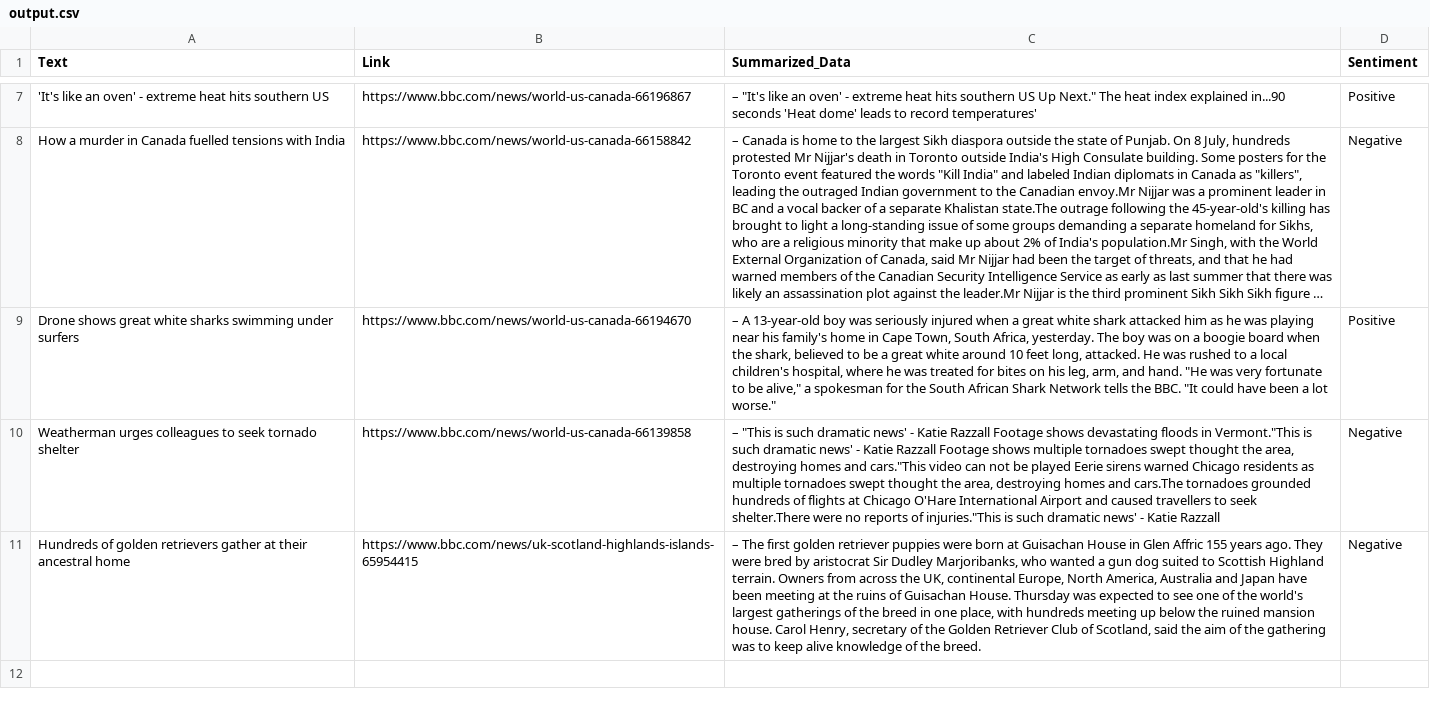
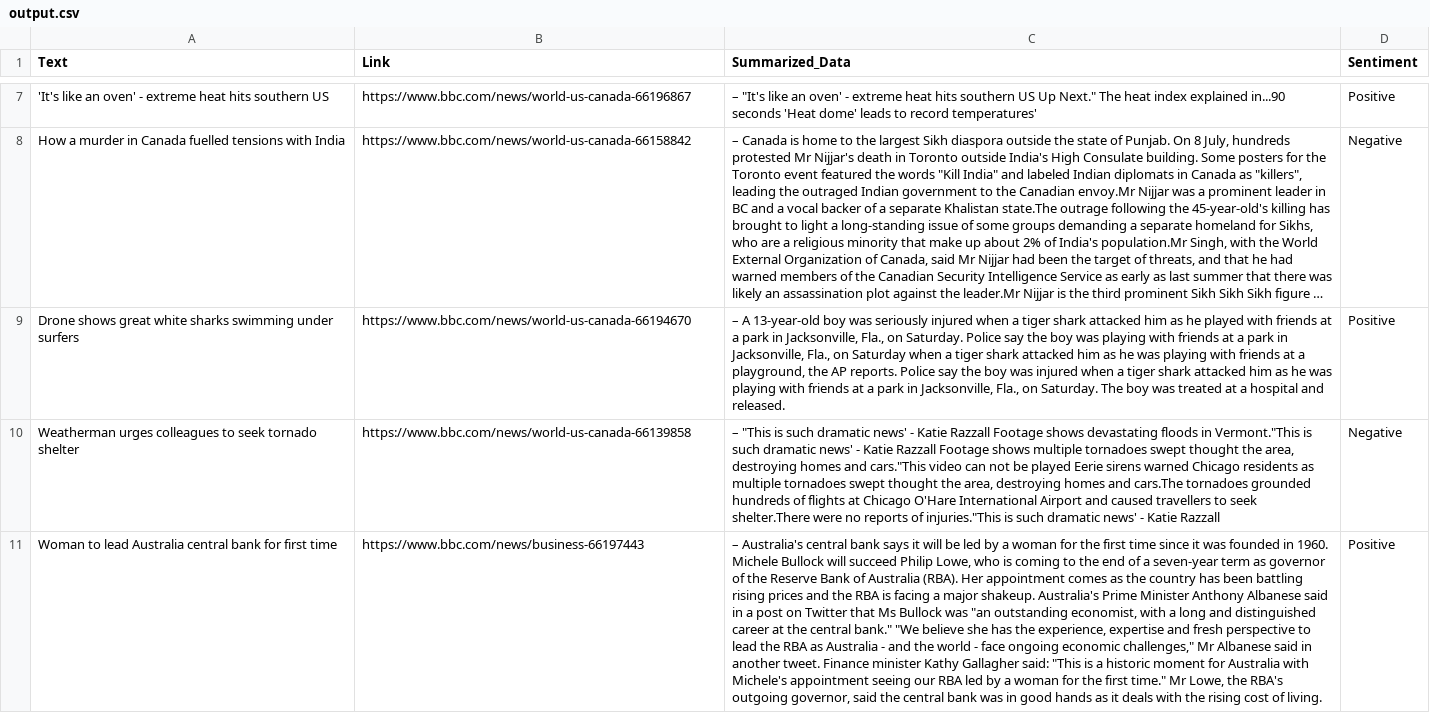
Before and after one commit to s-hreyas22/webscrapping.github.io, a CSV file: output.csv, drawn as a sheet; only a part is shown, gaps mark what is left out; long unchanged cells end in …; removed rows and columns are numbered as before the commit, all else as after; the diff names each change by its address in the sheet, - before the commit and + after, or states it on an @@ line.

```diff
--- a/output.csv
+++ b/output.csv
-C9 (Summarized_Data): …when a great white shark attacked him as he was playing near his family's home in Cape Town, South Africa, yesterday. The boy was on a boogie board when the shark, believed to be a great white around 10 feet long, attacked. He was rushed to a local children's hospital, where he was treated for bites on his leg, arm, and hand. "He was very fortunate to be alive," a spokesman for the South African Shark Network tells the BBC. "It could have been a lot worse."
+C9 (Summarized_Data): …when a tiger shark attacked him as he played with friends at a park in Jacksonville, Fla., on Saturday. Police say the boy was playing with friends at a park in Jacksonville, Fla., on Saturday when a tiger shark attacked him as he was playing with friends at a playground, the AP reports. Police say the boy was injured when a tiger shark attacked him as he was playing with friends at a park in Jacksonville, Fla., on Saturday. The boy was treated at a hospital and released.
-row 11: Hundreds of golden retrievers gather at their ancestral home | https://www.bbc.com/news/uk-scotland-highlands-islands-65954415 | – The first golden retriever puppies were born at Guisachan House in Glen Affric 155 years ago. They were bred by aristocrat Sir Dudley Marjoribanks, who wanted a gun dog suited to Scottish Highland terrain. Owners from across the UK, continental Europe, North America, Australia and Japan have been meeting at the ruins of Guisachan House. Thursday was expected to see one of the world's largest gatherings of the breed in one place, with hundreds meeting up below the ruined mansion house. Carol Henry, secretary of the Golden Retriever Club of Scotland, said the aim of the gathering was to keep alive knowledge of the breed. | Negative
+row 11: Woman to lead Australia central bank for first time | https://www.bbc.com/news/business-66197443 | – Australia's central bank says it will be led by a woman for the first time since it was founded in 1960. Michele Bullock will succeed Philip Lowe, who is coming to the end of a seven-year term as governor of the Reserve Bank of Australia (RBA). Her appointment comes as the country has been battling rising prices and the RBA is facing a major shakeup. Australia's Prime Minister Anthony Albanese said in a post on Twitter that Ms Bullock was "an outstanding economist, with a long and distinguished career at the central bank." "We believe she has the experience, expertise and fresh perspective to lead the RBA as Australia - and the world - face ongoing economic challenges," Mr Albanese said in another tweet. Finance minister Kathy Gallagher said: "This is a historic moment for Australia with Michele's appointment seeing our RBA led by a woman for the first time." Mr Lowe, the RBA's outgoing governor, said the central bank was in good hands as it deals with the rising cost of living. | Positive
```
